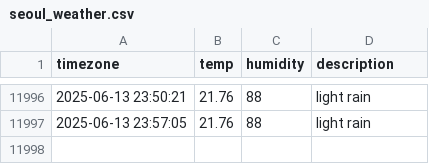
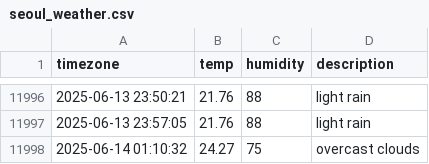
Before and after one commit to Heeju99/seoul_weather, a CSV file: seoul_weather.csv, drawn as a sheet; only a part is shown, gaps mark what is left out.

```diff
--- a/seoul_weather.csv
+++ b/seoul_weather.csv
@@ -11997 +11997,2 @@ timezone,temp,humidity,description
 2025-06-13 23:57:05,21.76,88,light rain
+2025-06-14 01:10:32,24.27,75,overcast clouds
```
